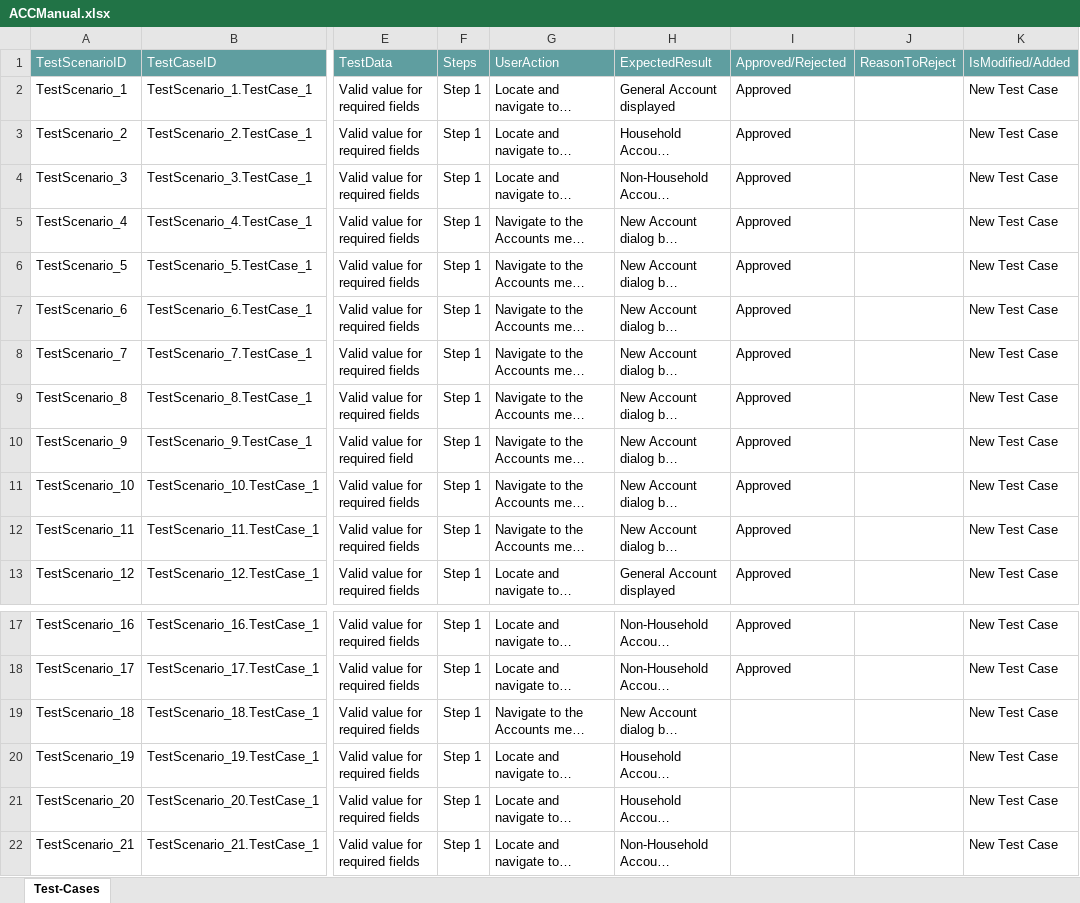
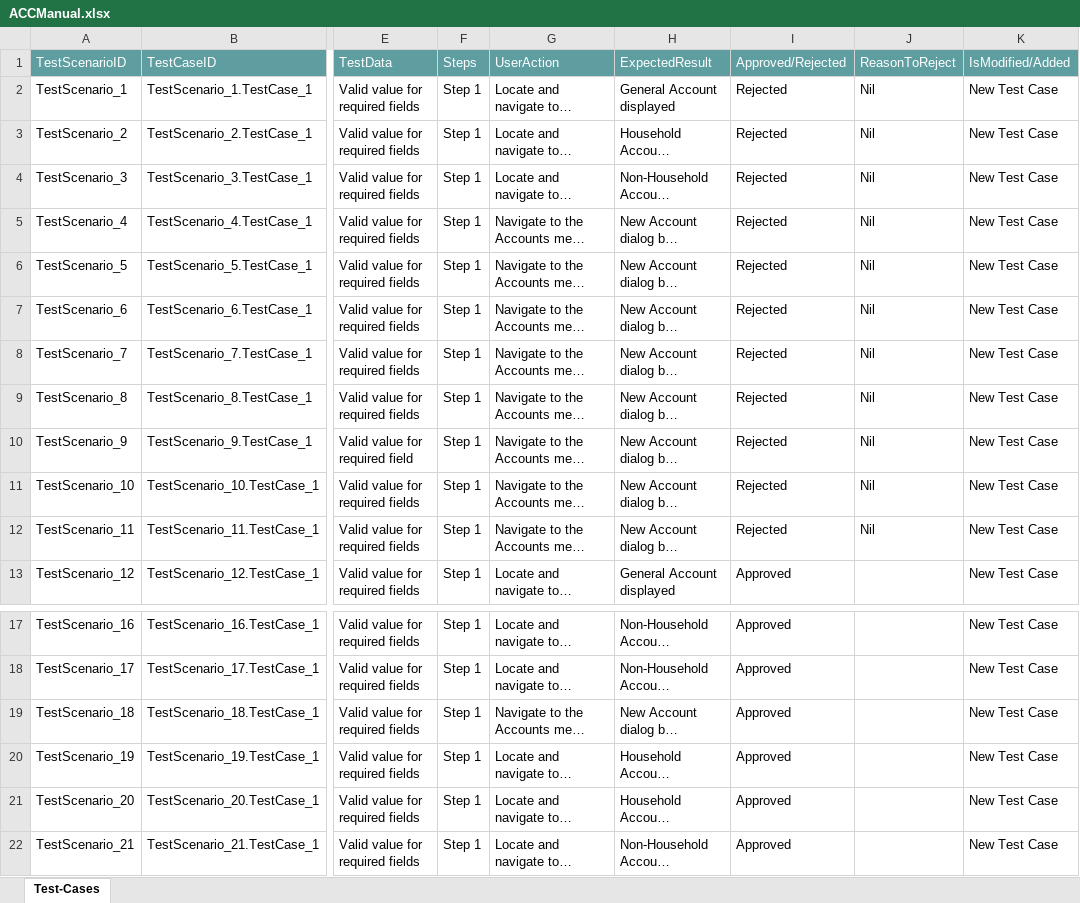
Before and after one commit to ShaikMohamedIrfan/NewSeswaterProject, an Excel workbook: ACCManual.xlsx, sheet Test-Cases, drawn as a sheet; only a part is shown, gaps mark what is left out; long unchanged cells end in …; values as stored, in another font and other column widths than the file's, no borders; table styles not drawn; the diff names each change by its address in the sheet, - before the commit and + after, or states it on an @@ line.

Commit message:
Add files via upload

```diff
--- a/ACCManual.xlsx (sheet Test-Cases)
+++ b/ACCManual.xlsx (sheet Test-Cases)
-I2:I12: Approved
+I2:I12: Rejected
-J2:J12: (empty)
+J2:J12: Nil
-I19:I22: (empty)
+I19:I22: Approved
```
